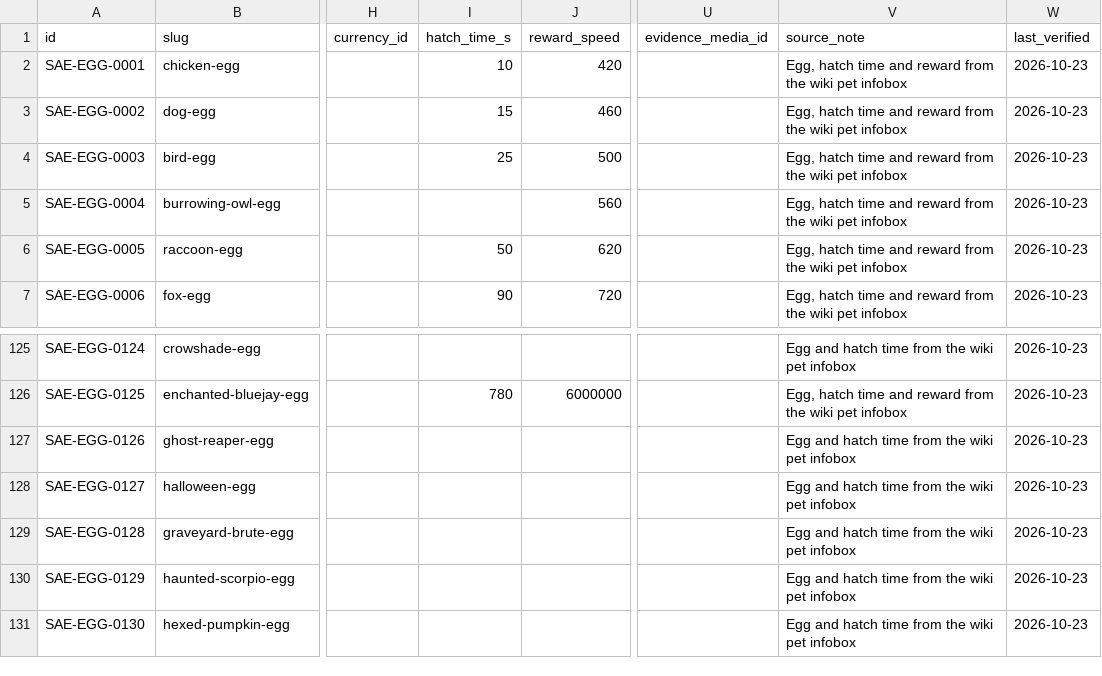
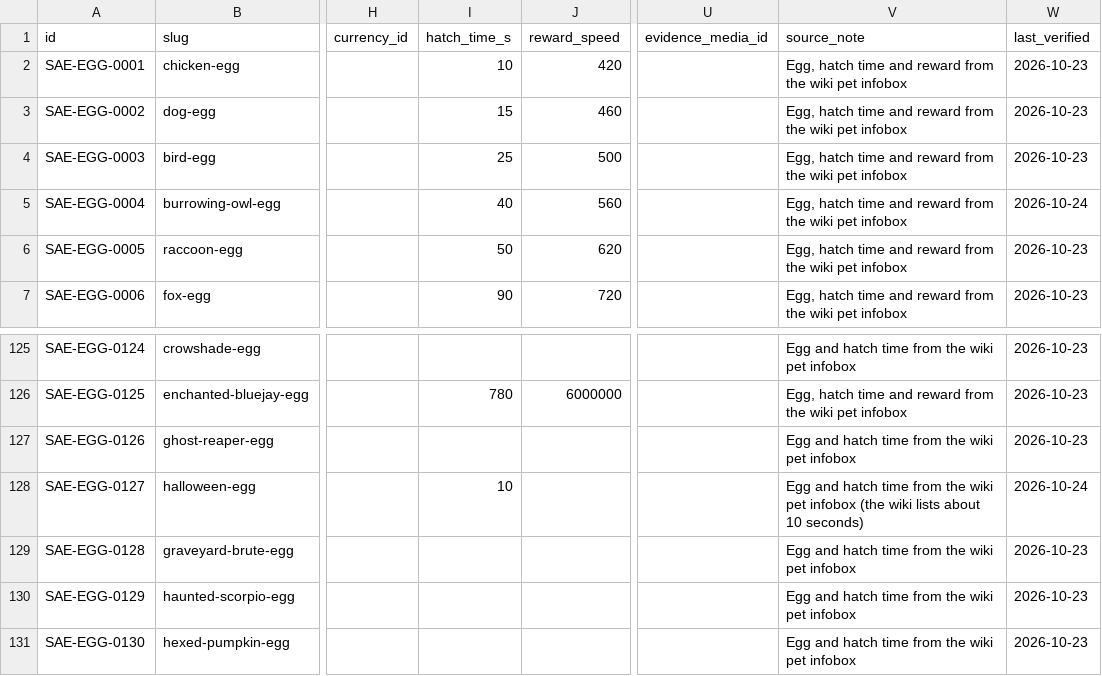
Before and after one commit to 6977980-hash/updateotter, a CSV file: data/sae/eggs.csv, drawn as a sheet; only a part is shown, gaps mark what is left out; the diff names each change by its address in the sheet, - before the commit and + after, or states it on an @@ line.

```diff
--- a/data/sae/eggs.csv
+++ b/data/sae/eggs.csv
-I5 (hatch_time_s): (empty)
+I5 (hatch_time_s): 40
-W5 (last_verified): 2026-10-23
+W5 (last_verified): 2026-10-24
-I128 (hatch_time_s): (empty)
+I128 (hatch_time_s): 10
-V128 (source_note): …pet infobox
+V128 (source_note): …pet infobox (the wiki lists about 10 seconds)
-W128 (last_verified): 2026-10-23
+W128 (last_verified): 2026-10-24
```
Also changed, not shown: data/sae/mutations.csv, data/sae/pets.csv, 13 other files.
